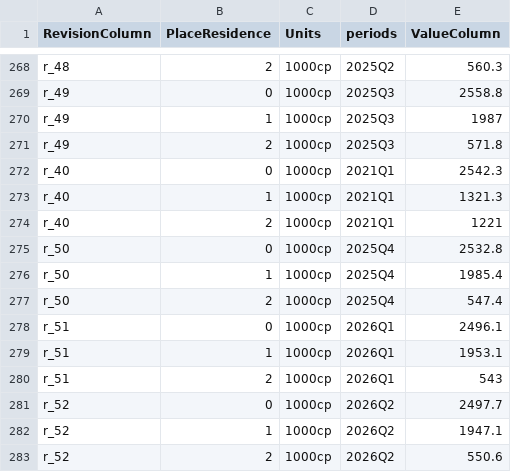
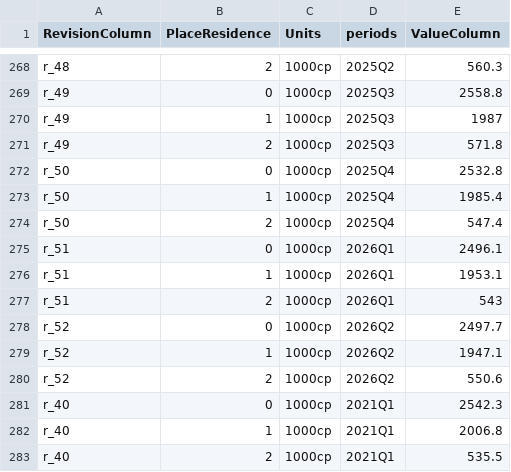
Before and after one commit to viktorevgeniev/chislopis, a CSV file: source_data/nsi/1260/table-LFS_Q_naeti_place-data.csv, drawn as a sheet; only a part is shown, gaps mark what is left out.

```diff
--- a/source_data/nsi/1260/table-LFS_Q_naeti_place-data.csv
+++ b/source_data/nsi/1260/table-LFS_Q_naeti_place-data.csv
@@ -271,5 +271,2 @@ RevisionColumn,PlaceResidence,Units,periods,ValueColumn
 "r_49","2","1000cp","2025Q3","571.8"
-"r_40","0","1000cp","2021Q1","2542.3"
-"r_40","1","1000cp","2021Q1","1321.3"
-"r_40","2","1000cp","2021Q1","1221"
 "r_50","0","1000cp","2025Q4","2532.8"
@@ -283 +280,4 @@ RevisionColumn,PlaceResidence,Units,periods,ValueColumn
 "r_52","2","1000cp","2026Q2","550.6"
+"r_40","0","1000cp","2021Q1","2542.3"
+"r_40","1","1000cp","2021Q1","2006.8"
+"r_40","2","1000cp","2021Q1","535.5"
```
Also changed, not shown: source_data/nsi/1050/table-insodbd-codelists.csv, source_data/nsi/107/table-DGr_1_2-codelists.csv, 20 other files.
